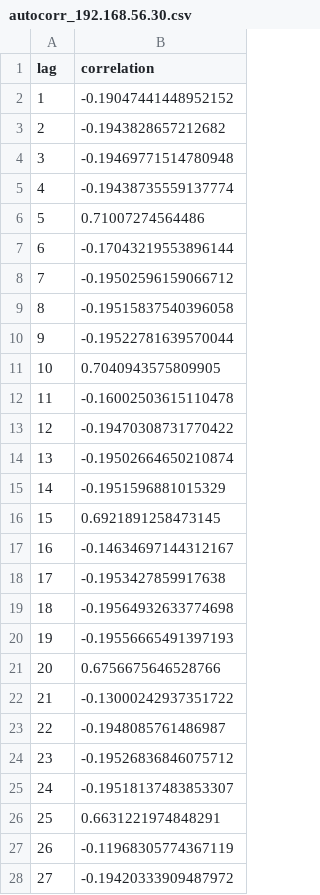
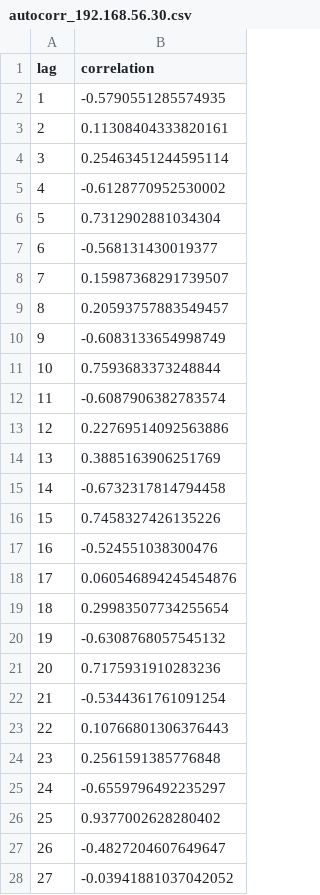
Before and after one commit to Abhishek-s-kumar/parrot-c2, a CSV file: output/autocorr_192.168.56.30.csv, drawn as a sheet; only a part is shown; the diff covers the shown part only.

```diff
--- a/output/autocorr_192.168.56.30.csv
+++ b/output/autocorr_192.168.56.30.csv
@@ -1,28 +1,28 @@
 lag,correlation
-1,-0.19047441448952152
-2,-0.1943828657212682
-3,-0.19469771514780948
-4,-0.19438735559137774
-5,0.71007274564486
-6,-0.17043219553896144
-7,-0.19502596159066712
-8,-0.19515837540396058
-9,-0.19522781639570044
-10,0.7040943575809905
-11,-0.16002503615110478
-12,-0.19470308731770422
-13,-0.19502664650210874
-14,-0.1951596881015329
-15,0.6921891258473145
-16,-0.14634697144312167
-17,-0.1953427859917638
-18,-0.19564932633774698
-19,-0.19556665491397193
-20,0.6756675646528766
-21,-0.13000242937351722
-22,-0.1948085761486987
-23,-0.19526836846075712
-24,-0.19518137483853307
-25,0.6631221974848291
-26,-0.11968305774367119
-27,-0.19420333909487972
+1,-0.5790551285574935
+2,0.11308404333820161
+3,0.25463451244595114
+4,-0.6128770952530002
+5,0.7312902881034304
+6,-0.568131430019377
+7,0.15987368291739507
+8,0.20593757883549457
+9,-0.6083133654998749
+10,0.7593683373248844
+11,-0.6087906382783574
+12,0.22769514092563886
+13,0.3885163906251769
+14,-0.6732317814794458
+15,0.7458327426135226
+16,-0.524551038300476
+17,0.060546894245454876
+18,0.29983507734255654
+19,-0.6308768057545132
+20,0.7175931910283236
+21,-0.5344361761091254
+22,0.10766801306376443
+23,0.2561591385776848
+24,-0.6559796492235297
+25,0.9377002628280402
+26,-0.4827204607649647
+27,-0.03941881037042052
```
Also changed, not shown: 22 edited cells elsewhere in this file, output/performance_metrics.csv, output/time_series_192.168.56.30.csv, 10 other files.
